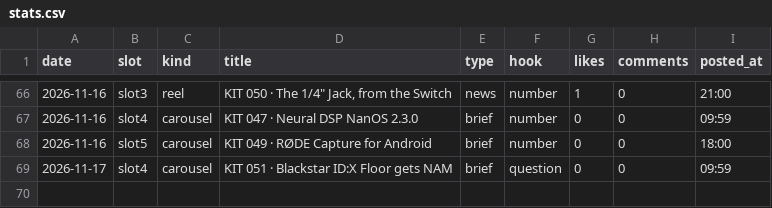
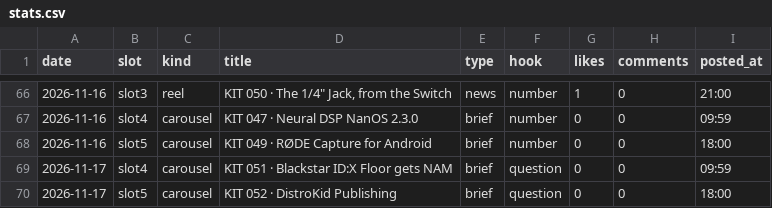
Before and after one commit to wonjoolee/mukit-media, a CSV file: pipeline/stats.csv, drawn as a sheet; only a part is shown, gaps mark what is left out; the diff names each change by its address in the sheet, - before the commit and + after, or states it on an @@ line.

Commit message:
posted 2026-11-17-1802

```diff
--- a/pipeline/stats.csv
+++ b/pipeline/stats.csv
+row 70: 2026-11-17 | slot5 | carousel | KIT 052 · DistroKid Publishing | brief | question | 0 | 0 | 18:00
```
Also changed, not shown: 1 other file.
